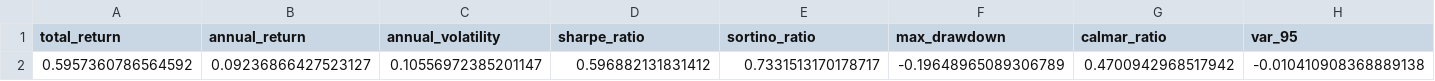
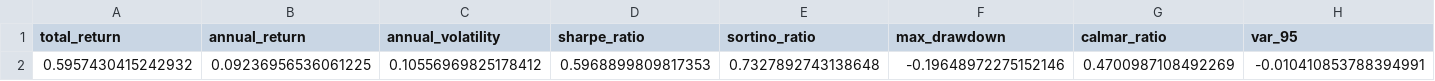
Before and after one commit to kevinlmf/Portfolio_Optimization_system, a CSV file: results/comprehensive_backtest/performance_metrics.csv, drawn as a sheet; only a part is shown; removed rows and columns are numbered as before the commit, all else as after; rows hold the shown columns only; the diff names each change by its address in the sheet, - before the commit and + after, or states it on an @@ line.

```diff
--- a/results/comprehensive_backtest/performance_metrics.csv
+++ b/results/comprehensive_backtest/performance_metrics.csv
-row 2: 0.5957360786564592 | 0.09236866427523127 | 0.10556972385201147 | 0.596882131831412 | 0.7331513170178717 | -0.19648965089306789 | 0.4700942968517942 | -0.010410908368889138
+row 2: 0.5957430415242932 | 0.09236956536061225 | 0.10556969825178412 | 0.5968899809817353 | 0.7327892743138648 | -0.19648972275152146 | 0.4700987108492269 | -0.010410853788394991
```
Also changed, not shown: results/comprehensive_backtest/method_comparison.csv, results/comprehensive_backtest/portfolio_values.csv, 23 other files.
